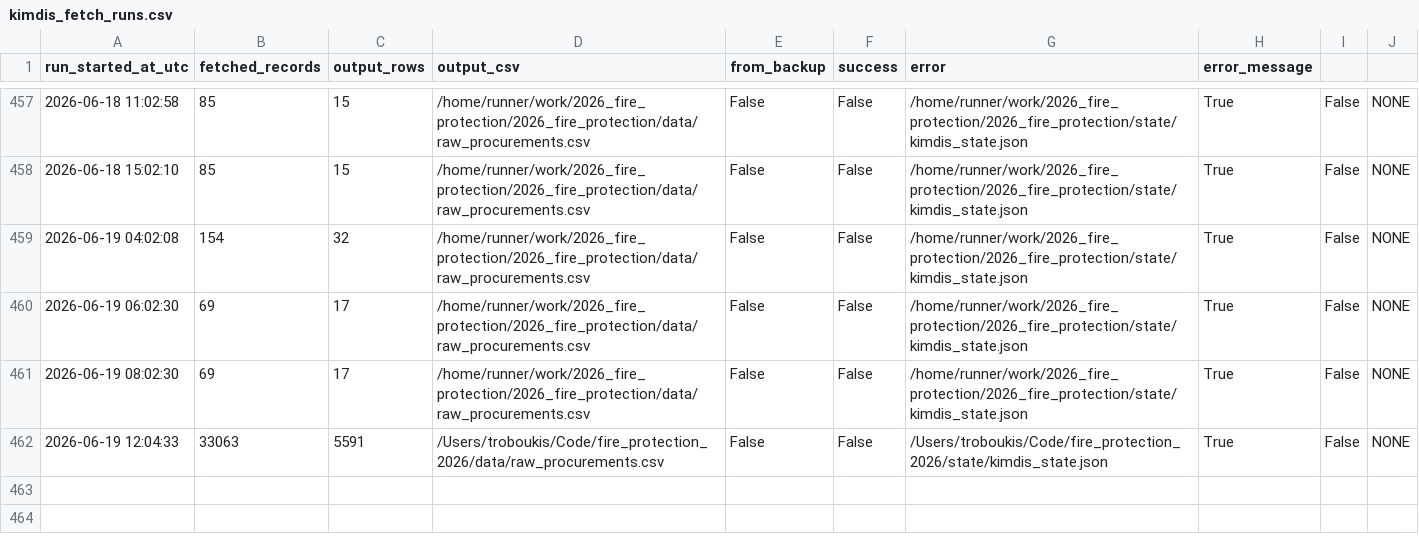
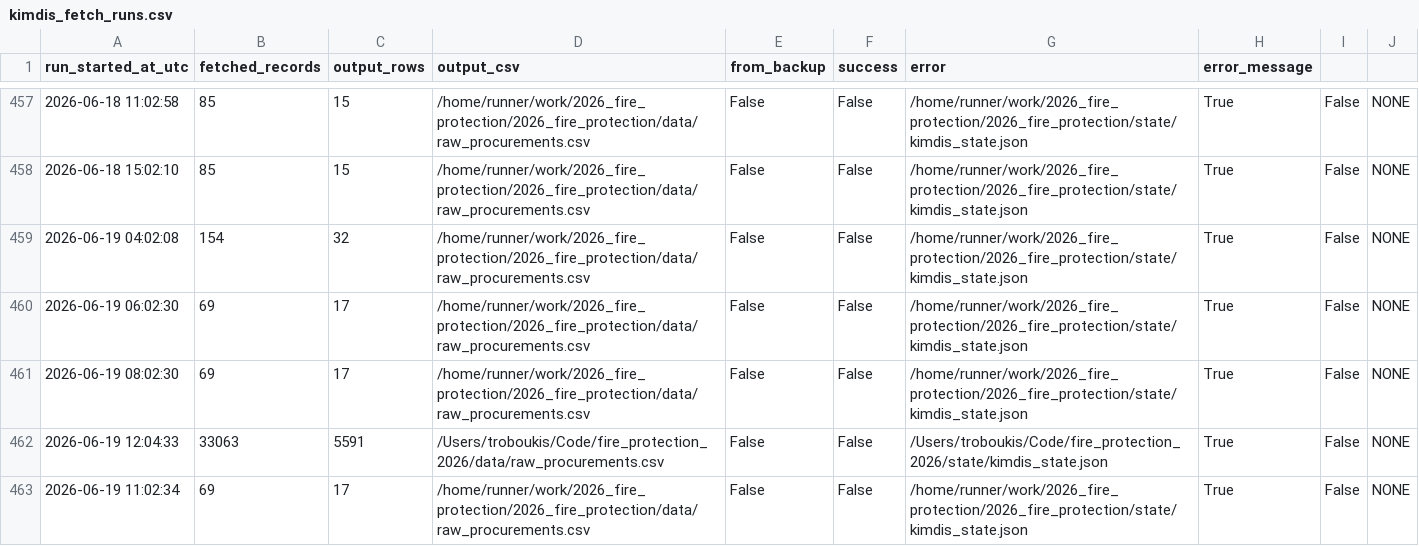
Before and after one commit to troboukis/2026_fire_protection, a CSV file: logs/kimdis_fetch_runs.csv, drawn as a sheet; only a part is shown, gaps mark what is left out.

```diff
--- a/logs/kimdis_fetch_runs.csv
+++ b/logs/kimdis_fetch_runs.csv
@@ -462 +462,2 @@ run_started_at_utc,fetched_records,output_rows,output_csv,from_backup,success,er
 2026-06-19 12:04:33,33063,5591,/Users/troboukis/Code/fire_protection_2026/data/raw_procurements.csv,False,False,/Users/troboukis/Code/fire_protection_2026/state/kimdis_state.json,True,False,NONE
+2026-06-19 11:02:34,69,17,/home/runner/work/2026_fire_protection/2026_fire_protection/data/raw_procurements.csv,False,False,/home/runner/work/2026_fire_protection/2026_fire_protection/state/kimdis_state.json,True,False,NONE
```
Also changed, not shown: logs/fetch_runs.csv, logs/relevance_filter_runs.csv, 4 other files.
